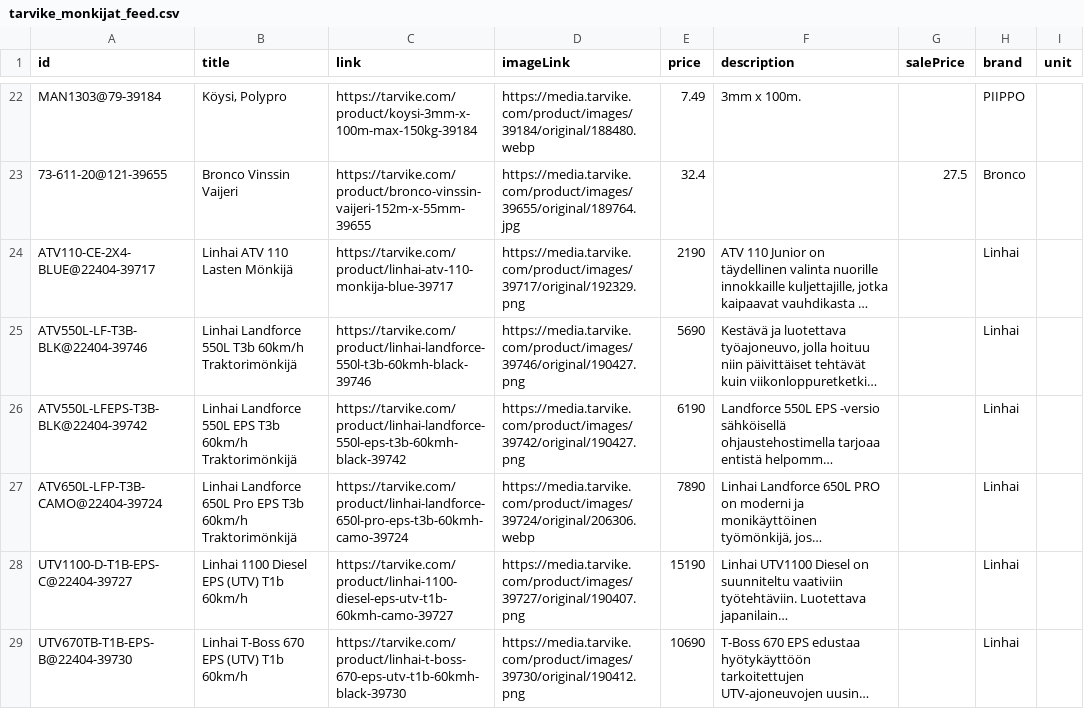
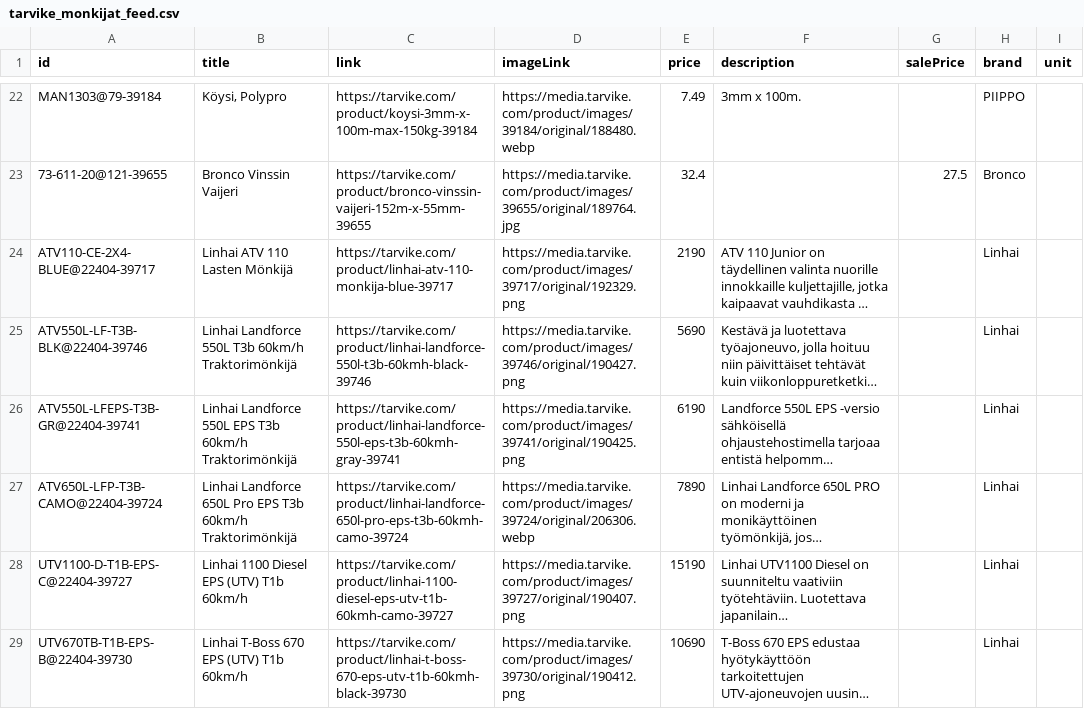
Before and after one commit to TarvikeTT/almadynamo, a CSV file: tarvike_monkijat_feed.csv, drawn as a sheet; only a part is shown, gaps mark what is left out; long unchanged cells end in …; the diff names each change by its address in the sheet, - before the commit and + after, or states it on an @@ line.

```diff
--- a/tarvike_monkijat_feed.csv
+++ b/tarvike_monkijat_feed.csv
-A26 (id): ATV550L-LFEPS-T3B-BLK@22404-39742
+A26 (id): ATV550L-LFEPS-T3B-GR@22404-39741
-C26 (link): https://tarvike.com/product/linhai-landforce-550l-eps-t3b-60kmh-black-39742
+C26 (link): https://tarvike.com/product/linhai-landforce-550l-eps-t3b-60kmh-gray-39741
-D26 (imageLink): https://media.tarvike.com/product/images/39742/original/190427.png
+D26 (imageLink): https://media.tarvike.com/product/images/39741/original/190425.png
```
Also changed, not shown: tarvike_kelkat_ja_lumilingot_feed.csv, tarvike_pienkoneet_ja_tyokalut_feed.csv, 1 other file.
